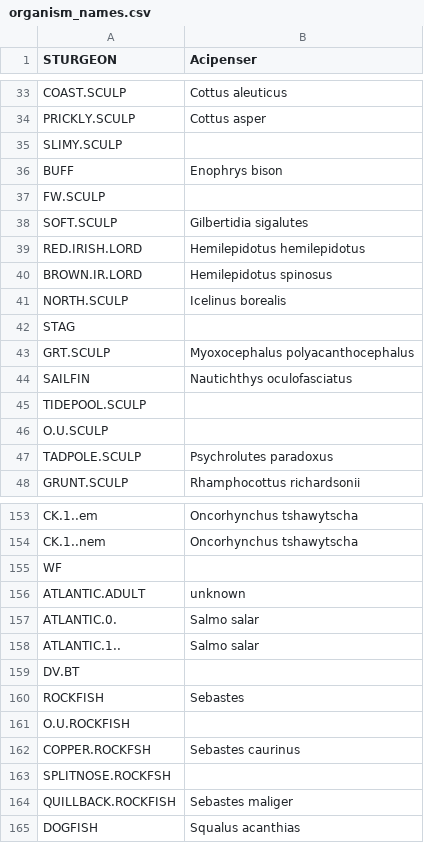
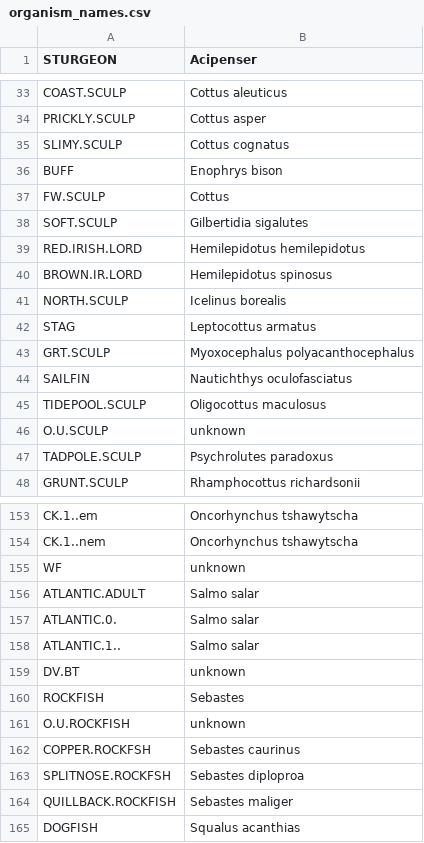
Before and after one commit to invertdna/Skagit_Salmon_eDNA, a CSV file: Data/catch_data/organism_names.csv, drawn as a sheet; only a part is shown, gaps mark what is left out; the diff covers the shown part only.

```diff
--- a/Data/catch_data/organism_names.csv
+++ b/Data/catch_data/organism_names.csv
@@ -34,5 +34,5 @@ COAST.SCULP,Cottus aleuticus
 PRICKLY.SCULP,Cottus asper
-SLIMY.SCULP,
+SLIMY.SCULP,Cottus cognatus
 BUFF,Enophrys bison
-FW.SCULP,
+FW.SCULP,Cottus
 SOFT.SCULP,Gilbertidia sigalutes
@@ -41,7 +41,7 @@ BROWN.IR.LORD,Hemilepidotus spinosus
 NORTH.SCULP,Icelinus borealis
-STAG,
+STAG,Leptocottus armatus
 GRT.SCULP,Myoxocephalus polyacanthocephalus
 SAILFIN,Nautichthys oculofasciatus
-TIDEPOOL.SCULP,
-O.U.SCULP,
+TIDEPOOL.SCULP,Oligocottus maculosus
+O.U.SCULP,unknown
 TADPOLE.SCULP,Psychrolutes paradoxus
@@ -154,11 +154,11 @@ CK.1..em,Oncorhynchus tshawytscha
 CK.1..nem,Oncorhynchus tshawytscha
-WF,
-ATLANTIC.ADULT,unknown
+WF,unknown
+ATLANTIC.ADULT,Salmo salar
 ATLANTIC.0.,Salmo salar
 ATLANTIC.1..,Salmo salar
-DV.BT,
+DV.BT,unknown
 ROCKFISH,Sebastes
-O.U.ROCKFISH,
+O.U.ROCKFISH,unknown
 COPPER.ROCKFSH,Sebastes caurinus
-SPLITNOSE.ROCKFSH,
+SPLITNOSE.ROCKFSH,Sebastes diploproa
 QUILLBACK.ROCKFISH,Sebastes maliger
```
Also changed, not shown: 43 edited cells elsewhere in this file.
